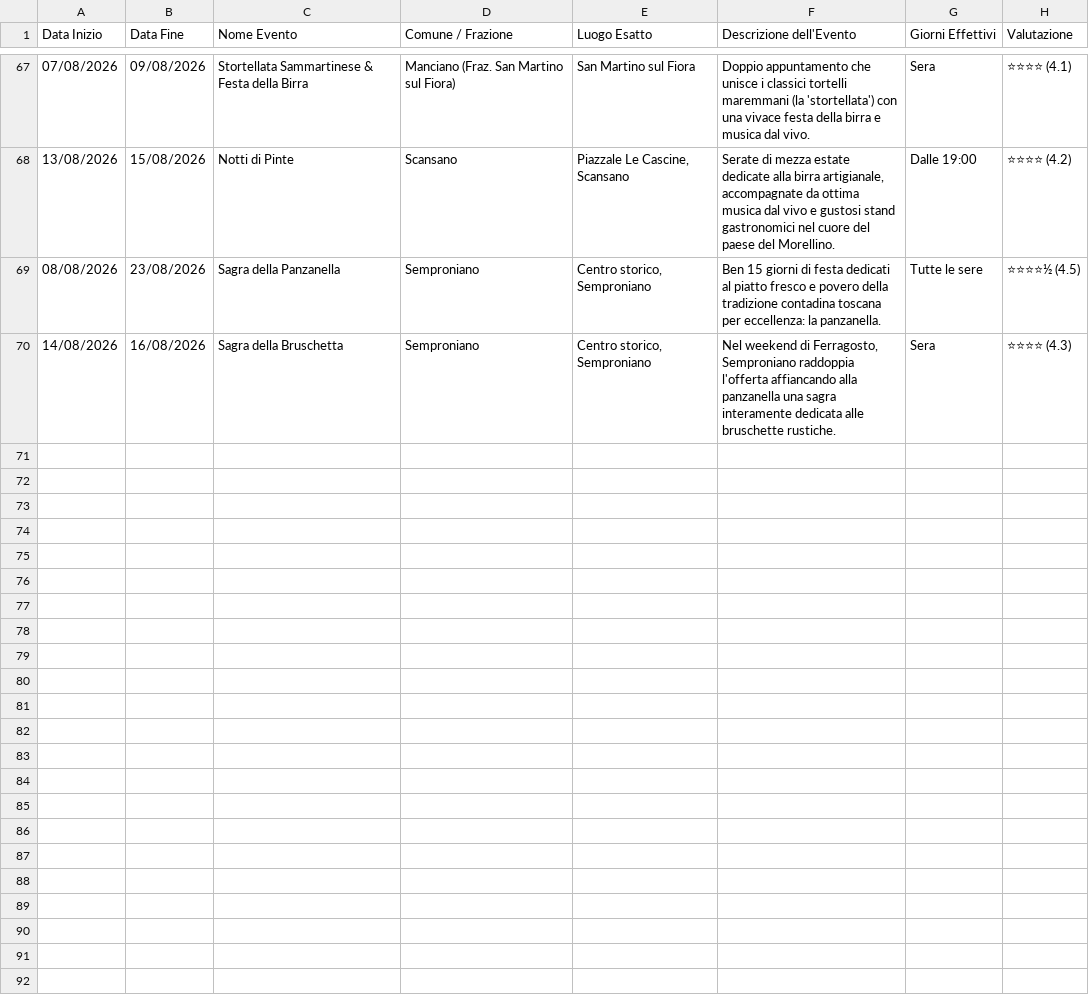
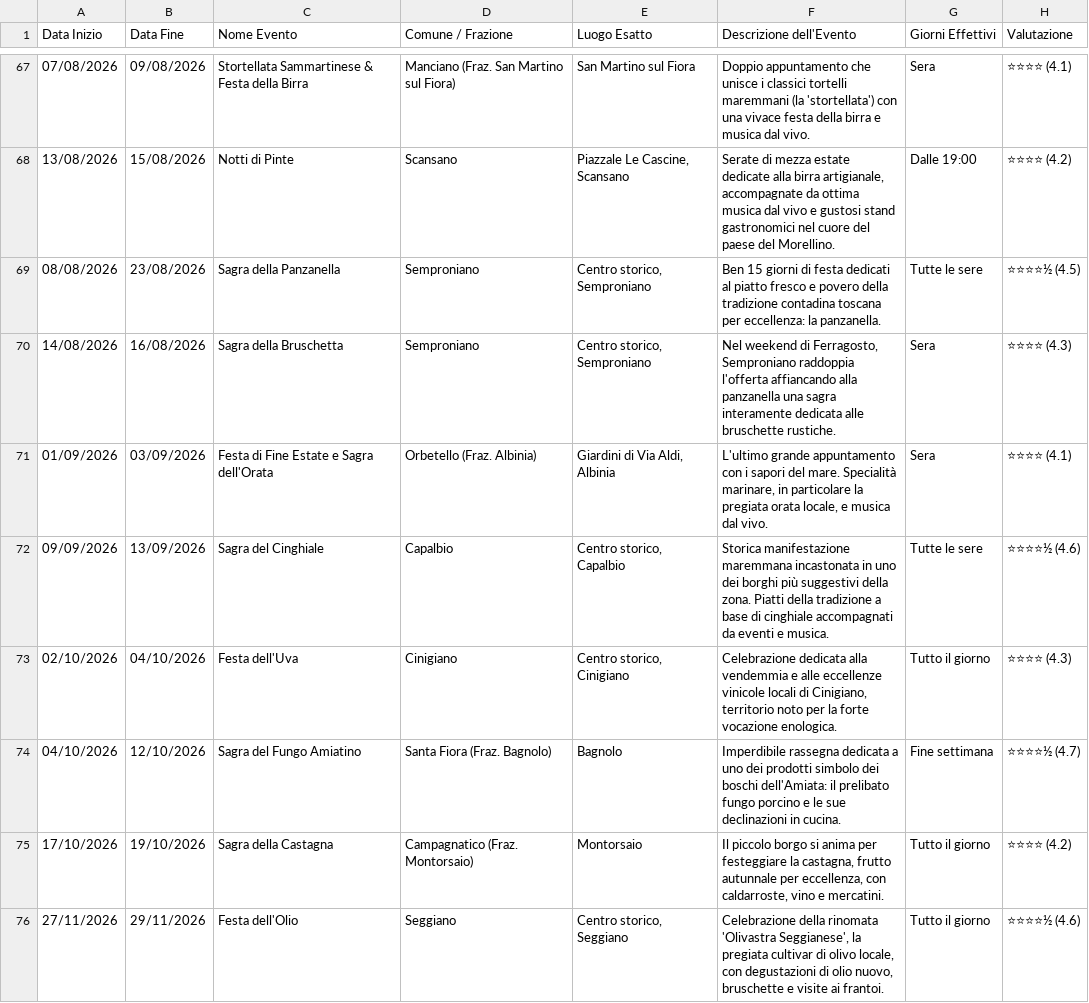
Before and after one commit to infomichelerosati/SagreGrosseto, a CSV file: sagre.csv, drawn as a sheet; only a part is shown, gaps mark what is left out; the diff names each change by its address in the sheet, - before the commit and + after, or states it on an @@ line.

Commit message:
Aggiunti 6 nuovi eventi autunnali 2026 (Orata, Cinghiale, Uva, Fungo, Castagna, Olio)

```diff
--- a/sagre.csv
+++ b/sagre.csv
+row 71: 01/09/2026 | 03/09/2026 | Festa di Fine Estate e Sagra dell'Orata | Orbetello (Fraz. Albinia) | Giardini di Via Aldi, Albinia | L'ultimo grande appuntamento con i sapori del mare. Specialità marinare, in particolare la pregiata orata locale, e musica dal vivo. | Sera | ⭐⭐⭐⭐ (4.1)
+row 72: 09/09/2026 | 13/09/2026 | Sagra del Cinghiale | Capalbio | Centro storico, Capalbio | Storica manifestazione maremmana incastonata in uno dei borghi più suggestivi della zona. Piatti della tradizione a base di cinghiale accompagnati da eventi e musica. | Tutte le sere | ⭐⭐⭐⭐½ (4.6)
+row 73: 02/10/2026 | 04/10/2026 | Festa dell'Uva | Cinigiano | Centro storico, Cinigiano | Celebrazione dedicata alla vendemmia e alle eccellenze vinicole locali di Cinigiano, territorio noto per la forte vocazione enologica. | Tutto il giorno | ⭐⭐⭐⭐ (4.3)
+row 74: 04/10/2026 | 12/10/2026 | Sagra del Fungo Amiatino | Santa Fiora (Fraz. Bagnolo) | Bagnolo | Imperdibile rassegna dedicata a uno dei prodotti simbolo dei boschi dell'Amiata: il prelibato fungo porcino e le sue declinazioni in cucina. | Fine settimana | ⭐⭐⭐⭐½ (4.7)
+row 75: 17/10/2026 | 19/10/2026 | Sagra della Castagna | Campagnatico (Fraz. Montorsaio) | Montorsaio | Il piccolo borgo si anima per festeggiare la castagna, frutto autunnale per eccellenza, con caldarroste, vino e mercatini. | Tutto il giorno | ⭐⭐⭐⭐ (4.2)
+row 76: 27/11/2026 | 29/11/2026 | Festa dell'Olio | Seggiano | Centro storico, Seggiano | Celebrazione della rinomata 'Olivastra Seggianese', la pregiata cultivar di olivo locale, con degustazioni di olio nuovo, bruschette e visite ai frantoi. | Tutto il giorno | ⭐⭐⭐⭐½ (4.6)
```
